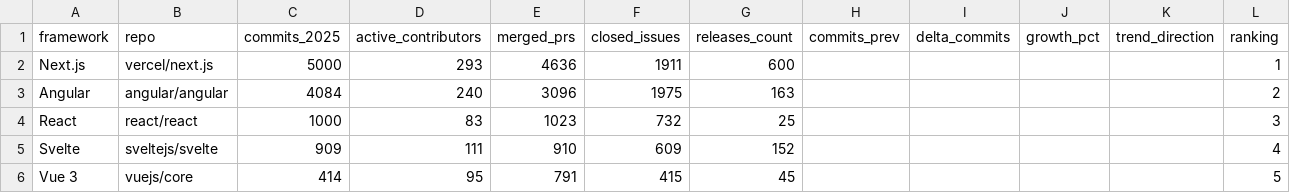
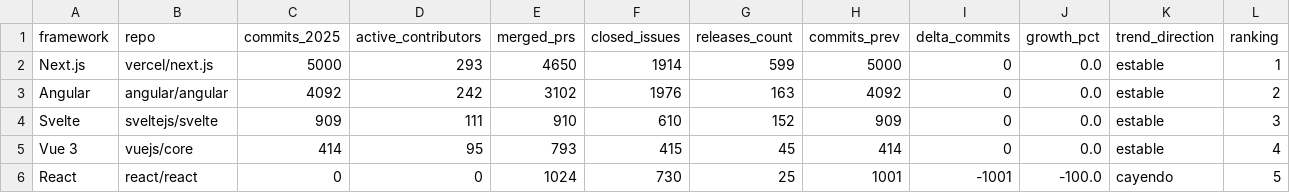
Before and after one commit to Sam-24-dev/Technology-trend-analysis-platform, a CSV file: datos/github_commits_frameworks.csv, drawn as a sheet.

```diff
--- a/datos/github_commits_frameworks.csv
+++ b/datos/github_commits_frameworks.csv
@@ -1,6 +1,6 @@
 framework,repo,commits_2025,active_contributors,merged_prs,closed_issues,releases_count,commits_prev,delta_commits,growth_pct,trend_direction,ranking
-Next.js,vercel/next.js,5000,293,4636,1911,600,,,,,1
-Angular,angular/angular,4084,240,3096,1975,163,,,,,2
-React,react/react,1000,83,1023,732,25,,,,,3
-Svelte,sveltejs/svelte,909,111,910,609,152,,,,,4
-Vue 3,vuejs/core,414,95,791,415,45,,,,,5
+Next.js,vercel/next.js,5000,293,4650,1914,599,5000,0,0.0,estable,1
+Angular,angular/angular,4092,242,3102,1976,163,4092,0,0.0,estable,2
+Svelte,sveltejs/svelte,909,111,910,610,152,909,0,0.0,estable,3
+Vue 3,vuejs/core,414,95,793,415,45,414,0,0.0,estable,4
+React,react/react,0,0,1024,730,25,1001,-1001,-100.0,cayendo,5
```
Also changed, not shown: datos/github_ai_repos_insights.csv, datos/github_commits_frameworks_monthly.csv, 17 other files.
